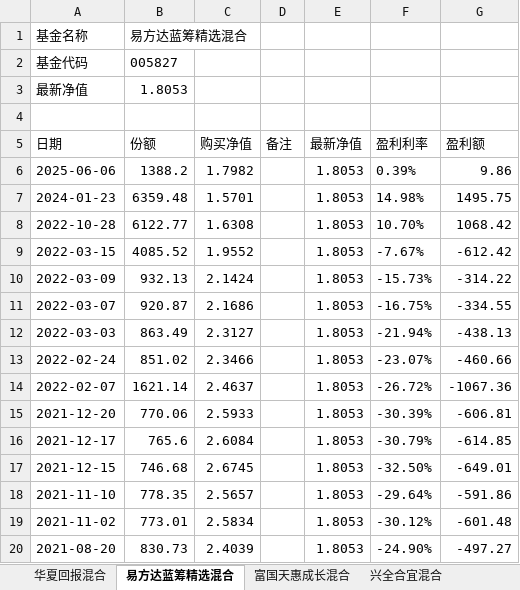
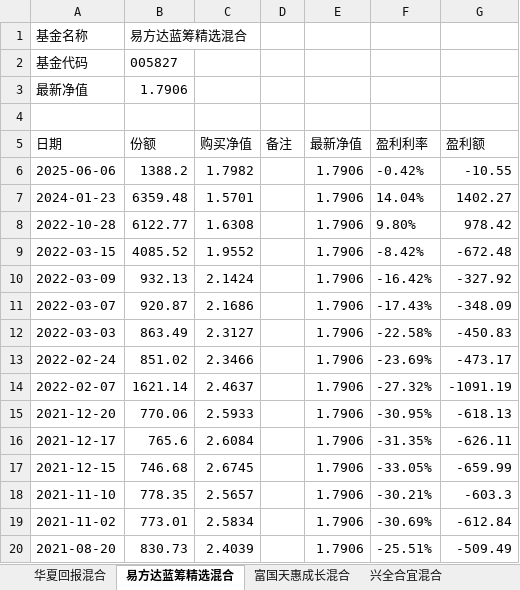
Before and after one commit to zhuangquan/jijin, an Excel workbook: data/buy.xlsx, sheet 易方达蓝筹精选混合, drawn as a sheet; only a part is shown; values as stored, in another font and other column widths than the file's, no borders; the diff covers the shown part only; the diff names each change by its address in the sheet, - before the commit and + after, or states it on an @@ line.

```diff
--- a/data/buy.xlsx (sheet 易方达蓝筹精选混合)
+++ b/data/buy.xlsx (sheet 易方达蓝筹精选混合)
-B3 (份额): 1.8053
+B3 (份额): 1.7906
-E6:E20 (最新净值): 1.8053
+E6:E20 (最新净值): 1.7906
-F6 (盈利利率): 0.39%
+F6 (盈利利率): -0.42%
-G6 (盈利额): 9.86
+G6 (盈利额): -10.55
-F7 (盈利利率): 14.98%
+F7 (盈利利率): 14.04%
-G7 (盈利额): 1495.75
+G7 (盈利额): 1402.27
-F8 (盈利利率): 10.70%
+F8 (盈利利率): 9.80%
-G8 (盈利额): 1068.42
+G8 (盈利额): 978.42
-F9 (盈利利率): -7.67%
+F9 (盈利利率): -8.42%
-G9 (盈利额): -612.42
+G9 (盈利额): -672.48
-F10 (盈利利率): -15.73%
+F10 (盈利利率): -16.42%
-G10 (盈利额): -314.22
+G10 (盈利额): -327.92
-F11 (盈利利率): -16.75%
+F11 (盈利利率): -17.43%
-G11 (盈利额): -334.55
+G11 (盈利额): -348.09
-F12 (盈利利率): -21.94%
+F12 (盈利利率): -22.58%
-G12 (盈利额): -438.13
+G12 (盈利额): -450.83
-F13 (盈利利率): -23.07%
+F13 (盈利利率): -23.69%
-G13 (盈利额): -460.66
+G13 (盈利额): -473.17
-F14 (盈利利率): -26.72%
+F14 (盈利利率): -27.32%
-G14 (盈利额): -1067.36
+G14 (盈利额): -1091.19
-F15 (盈利利率): -30.39%
+F15 (盈利利率): -30.95%
-G15 (盈利额): -606.81
+G15 (盈利额): -618.13
-F16 (盈利利率): -30.79%
+F16 (盈利利率): -31.35%
-G16 (盈利额): -614.85
+G16 (盈利额): -626.11
-F17 (盈利利率): -32.50%
+F17 (盈利利率): -33.05%
-G17 (盈利额): -649.01
+G17 (盈利额): -659.99
-F18 (盈利利率): -29.64%
+F18 (盈利利率): -30.21%
-G18 (盈利额): -591.86
+G18 (盈利额): -603.3
-F19 (盈利利率): -30.12%
+F19 (盈利利率): -30.69%
-G19 (盈利额): -601.48
+G19 (盈利额): -612.84
-F20 (盈利利率): -24.90%
+F20 (盈利利率): -25.51%
-G20 (盈利额): -497.27
+G20 (盈利额): -509.49
```
Also changed, not shown: 57 edited cells elsewhere in this sheet, sheet 汇添富价值精选混合, sheet 富国天惠成长混合, sheet 兴全合宜混合, sheet 华夏回报混合, 3 other files.
